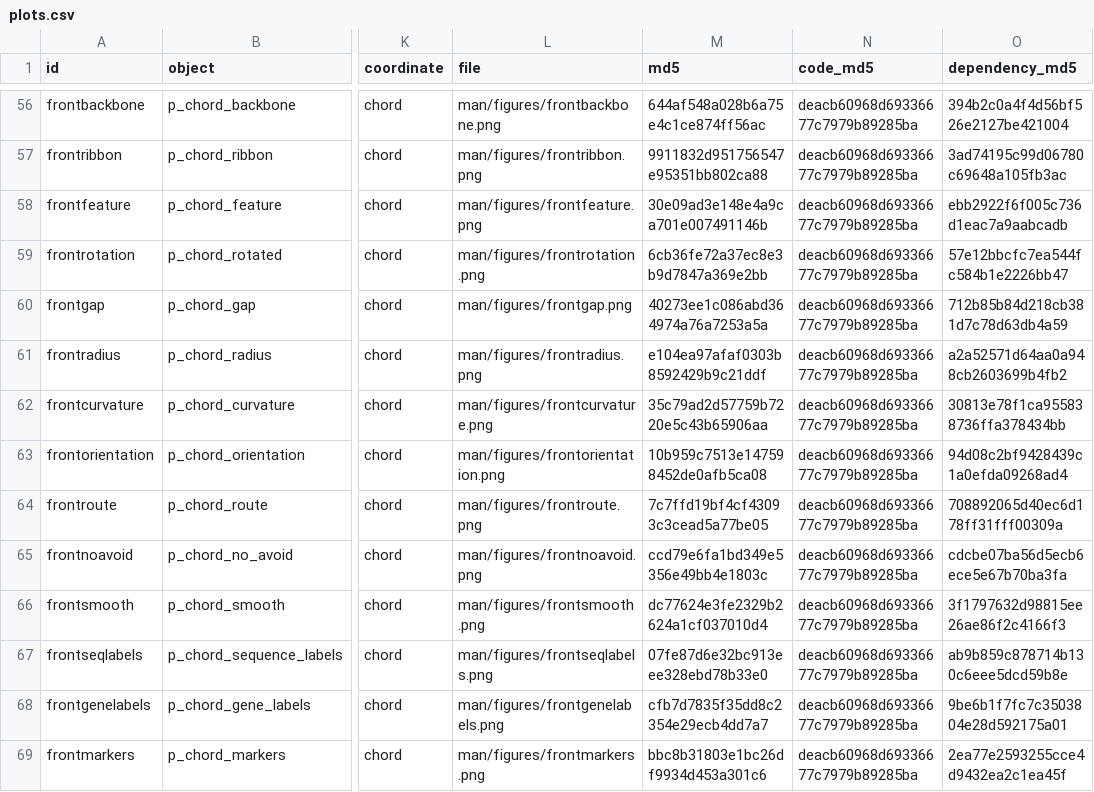
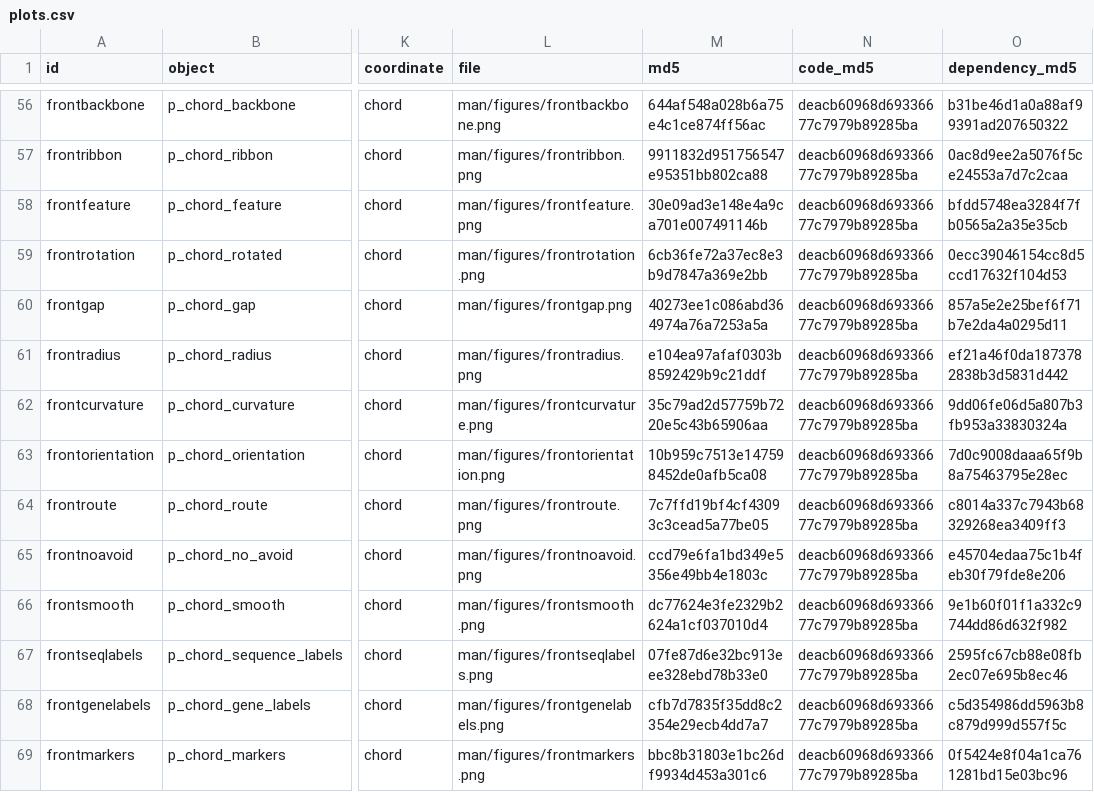
Before and after one commit to DangJem/ggchord, a CSV file: website/assets/plots.csv, drawn as a sheet; only a part is shown, gaps mark what is left out; the diff covers the shown part only; the diff names each change by its address in the sheet, - before the commit and + after, or states it on an @@ line.

```diff
--- a/website/assets/plots.csv
+++ b/website/assets/plots.csv
-O56 (dependency_md5): 394b2c0a4f4d56bf526e2127be421004
+O56 (dependency_md5): b31be46d1a0a88af99391ad207650322
-O57 (dependency_md5): 3ad74195c99d06780c69648a105fb3ac
+O57 (dependency_md5): 0ac8d9ee2a5076f5ce24553a7d7c2caa
-O58 (dependency_md5): ebb2922f6f005c736d1eac7a9aabcadb
+O58 (dependency_md5): bfdd5748ea3284f7fb0565a2a35e35cb
-O59 (dependency_md5): 57e12bbcfc7ea544fc584b1e2226bb47
+O59 (dependency_md5): 0ecc39046154cc8d5ccd17632f104d53
-O60 (dependency_md5): 712b85b84d218cb381d7c78d63db4a59
+O60 (dependency_md5): 857a5e2e25bef6f71b7e2da4a0295d11
-O61 (dependency_md5): a2a52571d64aa0a948cb2603699b4fb2
+O61 (dependency_md5): ef21a46f0da1873782838b3d5831d442
-O62 (dependency_md5): 30813e78f1ca955838736ffa378434bb
+O62 (dependency_md5): 9dd06fe06d5a807b3fb953a33830324a
-O63 (dependency_md5): 94d08c2bf9428439c1a0efda09268ad4
+O63 (dependency_md5): 7d0c9008daaa65f9b8a75463795e28ec
-O64 (dependency_md5): 708892065d40ec6d178ff31fff00309a
+O64 (dependency_md5): c8014a337c7943b68329268ea3409ff3
-O65 (dependency_md5): cdcbe07ba56d5ecb6ece5e67b70ba3fa
+O65 (dependency_md5): e45704edaa75c1b4feb30f79fde8e206
-O66 (dependency_md5): 3f1797632d98815ee26ae86f2c4166f3
+O66 (dependency_md5): 9e1b60f01f1a332c9744dd86d632f982
-O67 (dependency_md5): ab9b859c878714b130c6eee5dcd59b8e
+O67 (dependency_md5): 2595fc67cb88e08fb2ec07e695b8ec46
-O68 (dependency_md5): 9be6b1f7fc7c3503804e28d592175a01
+O68 (dependency_md5): c5d354986dd5963b8c879d999d557f5c
-O69 (dependency_md5): 2ea77e2593255cce4d9432ea2c1ea45f
+O69 (dependency_md5): 0f5424e8f04a1ca761281bd15e03bc96
```
Also changed, not shown: 164 edited cells elsewhere in this file, tools/teaching-audit/content-pages-v0.27.0.csv, 6 other files.
